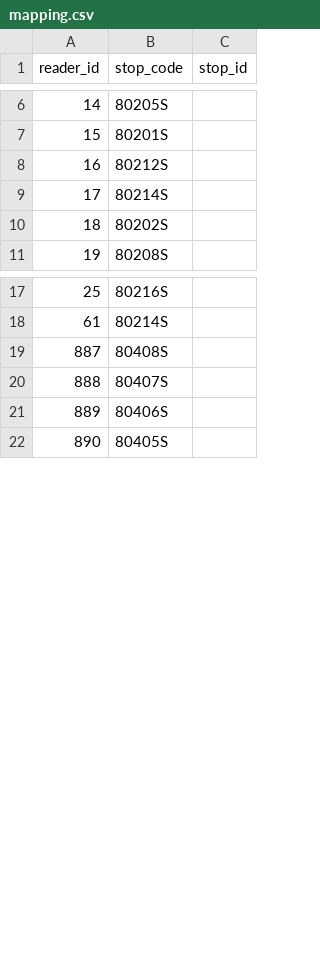
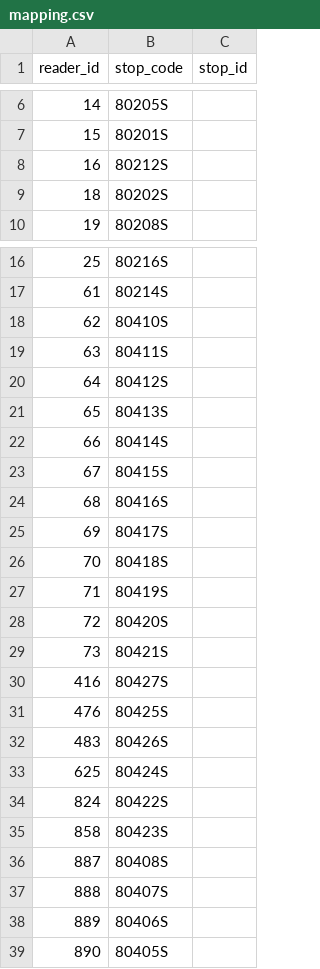
Before and after one commit to metrodroid/metrodroid, a CSV file: data/lax_tap/mapping.csv, drawn as a sheet; only a part is shown, gaps mark what is left out; removed rows and columns are numbered as before the commit, all else as after; the diff names each change by its address in the sheet, - before the commit and + after, or states it on an @@ line.

Commit message:
Added New Stops
Completed stop list for the gold line.

```diff
--- a/data/lax_tap/mapping.csv
+++ b/data/lax_tap/mapping.csv
-row 9: 17 | 80214S
+row 18: 62 | 80410S
+row 19: 63 | 80411S
+row 20: 64 | 80412S
+row 21: 65 | 80413S
+row 22: 66 | 80414S
+row 23: 67 | 80415S
+row 24: 68 | 80416S
+row 25: 69 | 80417S
+row 26: 70 | 80418S
+row 27: 71 | 80419S
+row 28: 72 | 80420S
+row 29: 73 | 80421S
+row 30: 416 | 80427S
+row 31: 476 | 80425S
+row 32: 483 | 80426S
+row 33: 625 | 80424S
+row 34: 824 | 80422S
+row 35: 858 | 80423S
```
